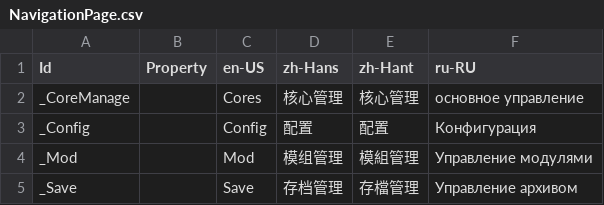
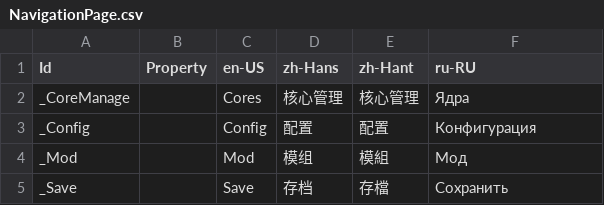
Before and after one commit to Xcube-Studio/FluentLauncher.Localization, a CSV file: Views/Cores/Manage/NavigationPage.csv, drawn as a sheet.

Commit message:
Add Translations 2024/7/26

```diff
--- a/Views/Cores/Manage/NavigationPage.csv
+++ b/Views/Cores/Manage/NavigationPage.csv
@@ -1,5 +1,5 @@
 Id,Property,en-US,zh-Hans,zh-Hant,ru-RU
-_CoreManage,,Cores,核心管理,核心管理,основное управление
+_CoreManage,,Cores,核心管理,核心管理,Ядра
 _Config,,Config,配置,配置,Конфигурация
-_Mod,,Mod,模组管理,模組管理,Управление модулями
-_Save,,Save,存档管理,存檔管理,Управление архивом
+_Mod,,Mod,模组,模組,Мод
+_Save,,Save,存档,存檔,Сохранить
```
